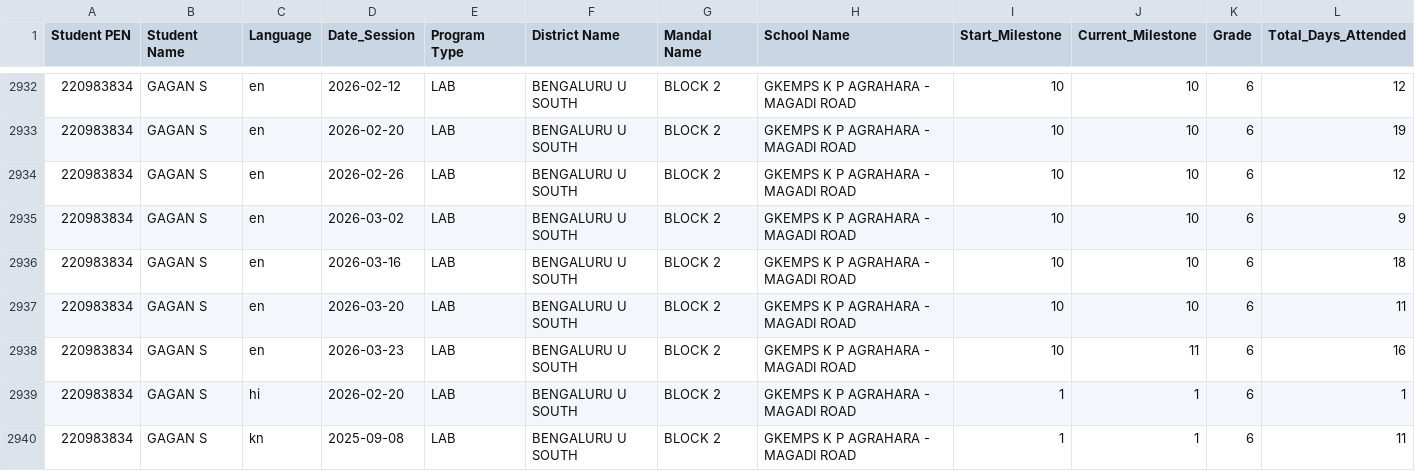
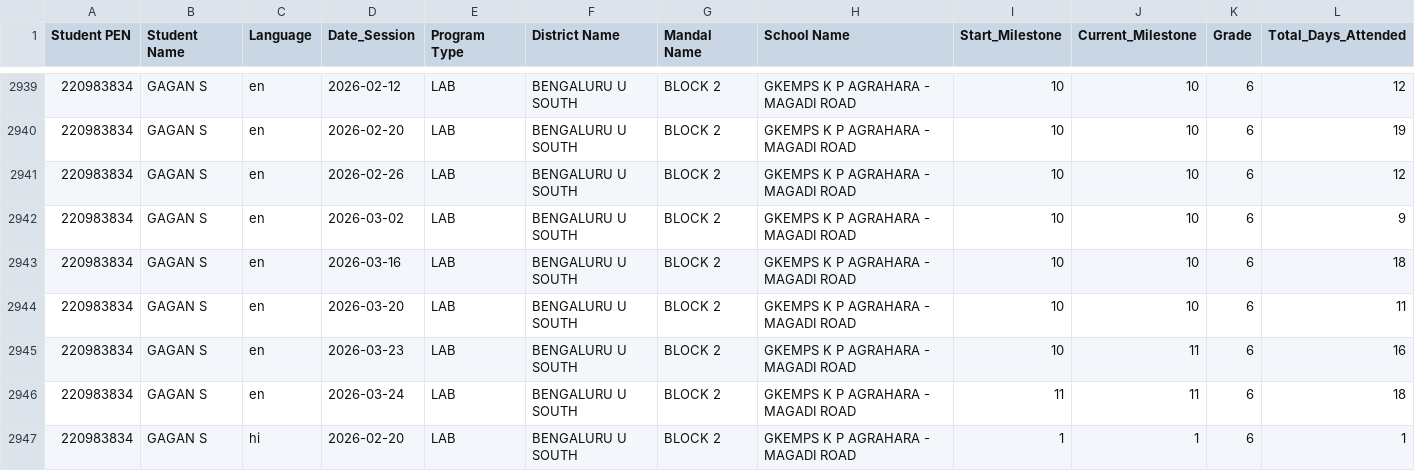
Before and after one commit to abhineetsingh10/internal-dashboard, a CSV file: student_milestone_summary.csv, drawn as a sheet; only a part is shown, gaps mark what is left out; the shorter side is filled out with more unchanged rows; rows hold the shown columns only; the diff covers the shown part only; the diff names each change by its address in the sheet, - before the commit and + after, or states it on an @@ line.

```diff
--- a/student_milestone_summary.csv
+++ b/student_milestone_summary.csv
+row 2946: 220983834 | GAGAN S | en | 2026-03-24 | LAB | BENGALURU U SOUTH | BLOCK 2 | GKEMPS K P AGRAHARA - MAGADI ROAD | 11 | 11 | 6 | 18
```
Also changed, not shown: 10 added rows elsewhere in this file, student_metadata.csv, 1 other file.
